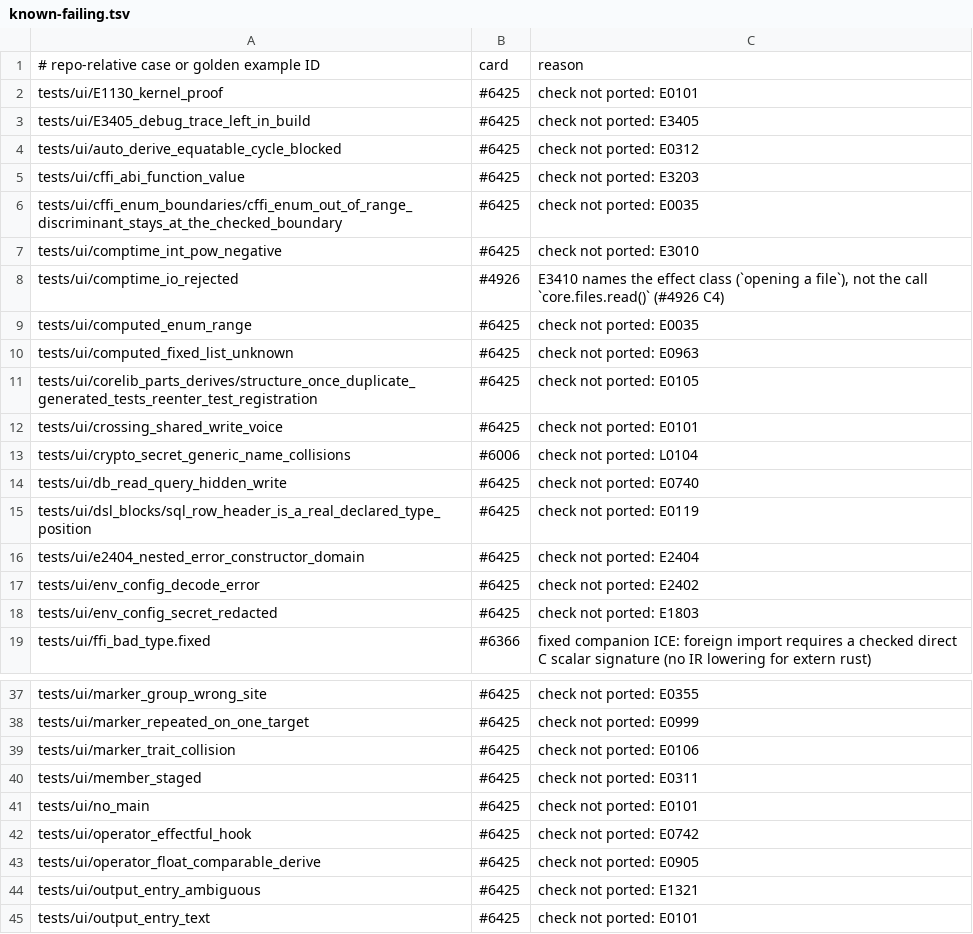
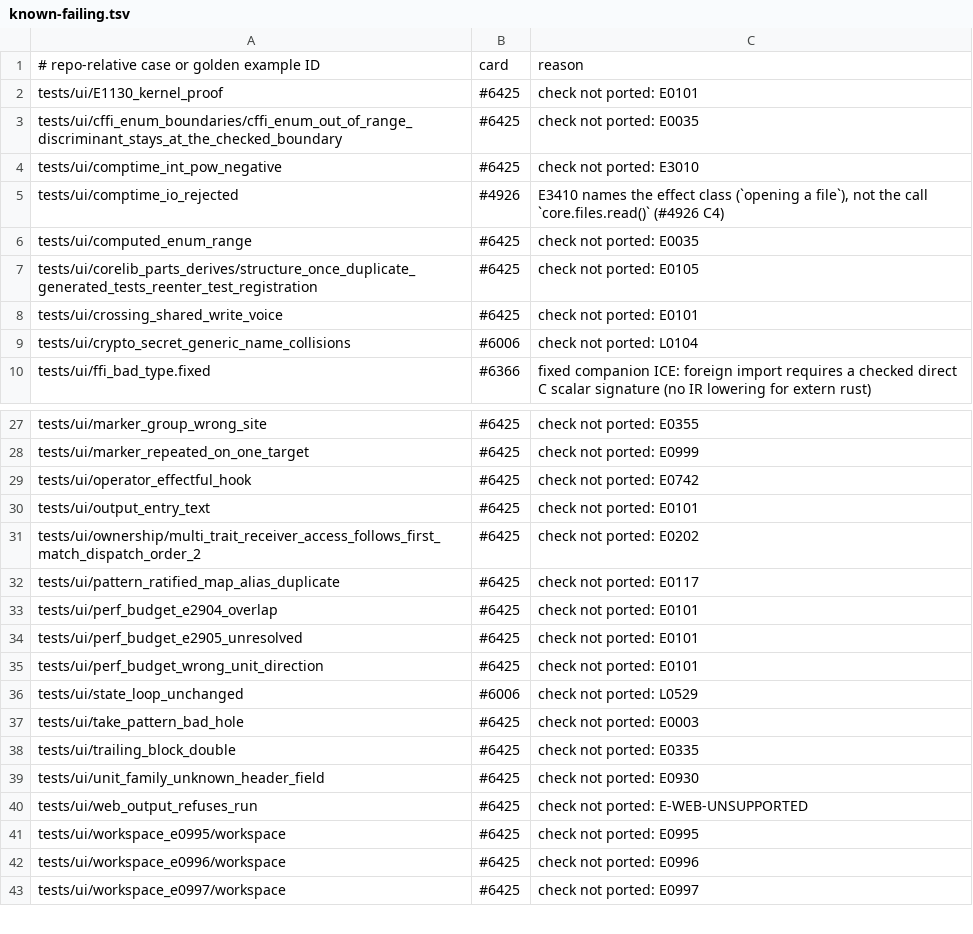
Before and after one commit to jet-language/jet, a TSV file: Tools/testkit/known-failing.tsv, drawn as a sheet; only a part is shown, gaps mark what is left out; the shorter side is filled out with more unchanged rows; the diff covers the shown part only; the diff names each change by its address in the sheet, - before the commit and + after, or states it on an @@ line.

Commit message:
sema: port E0963, E0119 SQL row header, E0106 marker collision, E0905/E0312 derive blocking, E2411, E0921 shared, E3203 C fn value, D-EFFDBREAD1, E3405 on jet build (#6425)
Ports the missing sema checks for 19 #6425 ui rows, which now pass:
- E0963 unknown measure names (TypeRelations, Checked); E0119 for an unknown
  `#SQL(Row)` header; E0106 trait/marker collision; E0905 Float Comparable
  derive and structural Equatable auto-derive blocking (E0312).
- Refused orphan impl bodies are no longer checked (operator_mixed_orphan_reverse).
- E2411 for non-codable values encoded by json/toml/yaml `to_string`.
- D-EFFDBREAD1 keyed on the callee module (core.db); `shared x` records
  alloc + rc memory events (E0921).
- A C `#Import` fn used as a value reports E3203 only (no E0116 cascade).
- D-DBG1: `jet build` sets JetDriverCompileRequest.artifact_build, which feeds
  SemaBuildFacts.artifact_build, so remaining `debug` traces report E3405.
- Re-recorded against spec.md:971-988: e2404_nested_error_constructor_domain,
  value_carrying_return_resultless (E0433); member_staged, no_main,
  output_entry_ambiguous, index_non_collection_reported_once, env_config_*,
  cffi_abi_function_value snapshots.
- known-failing: drops the 19 rows.

```diff
--- a/Tools/testkit/known-failing.tsv
+++ b/Tools/testkit/known-failing.tsv
-row 3: tests/ui/E3405_debug_trace_left_in_build | #6425 | check not ported: E3405
-row 4: tests/ui/auto_derive_equatable_cycle_blocked | #6425 | check not ported: E0312
-row 5: tests/ui/cffi_abi_function_value | #6425 | check not ported: E3203
-row 10: tests/ui/computed_fixed_list_unknown | #6425 | check not ported: E0963
-row 14: tests/ui/db_read_query_hidden_write | #6425 | check not ported: E0740
-row 15: tests/ui/dsl_blocks/sql_row_header_is_a_real_declared_type_position | #6425 | check not ported: E0119
-row 16: tests/ui/e2404_nested_error_constructor_domain | #6425 | check not ported: E2404
-row 17: tests/ui/env_config_decode_error | #6425 | check not ported: E2402
-row 18: tests/ui/env_config_secret_redacted | #6425 | check not ported: E1803
-row 39: tests/ui/marker_trait_collision | #6425 | check not ported: E0106
-row 40: tests/ui/member_staged | #6425 | check not ported: E0311
-row 41: tests/ui/no_main | #6425 | check not ported: E0101
-row 43: tests/ui/operator_float_comparable_derive | #6425 | check not ported: E0905
-row 44: tests/ui/output_entry_ambiguous | #6425 | check not ported: E1321
```
Also changed, not shown: 5 removed rows elsewhere in this file, 34 other files.
